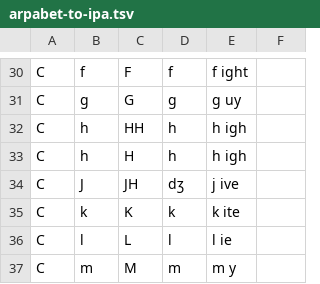
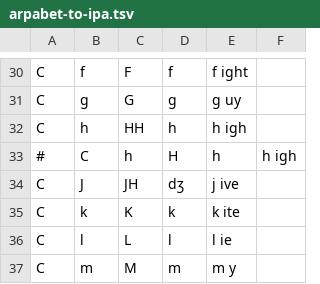
Before and after one commit to loveencounterflow/dbay-cmudict, a TSV file: arpabet-to-ipa.tsv, drawn as a sheet; only a part is shown, gaps mark what is left out; removed rows and columns are numbered as before the commit, all else as after; the diff names each change by its address in the sheet, - before the commit and + after, or states it on an @@ line.

Commit message:
remove doublet

```diff
--- a/arpabet-to-ipa.tsv
+++ b/arpabet-to-ipa.tsv
-row 33: C | h | H | h | h igh
+row 33: # | C | h | H | h | h igh
```
